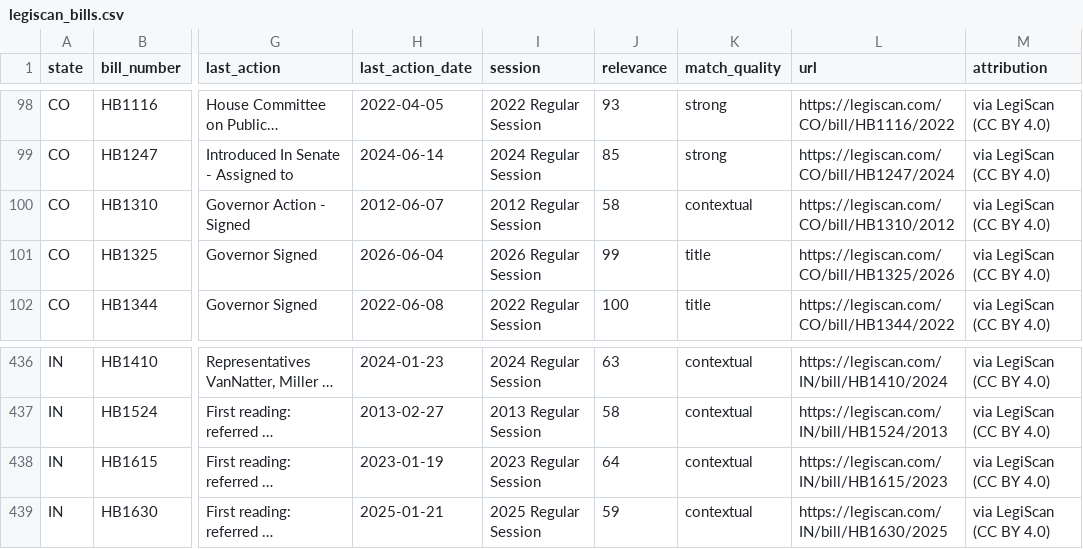
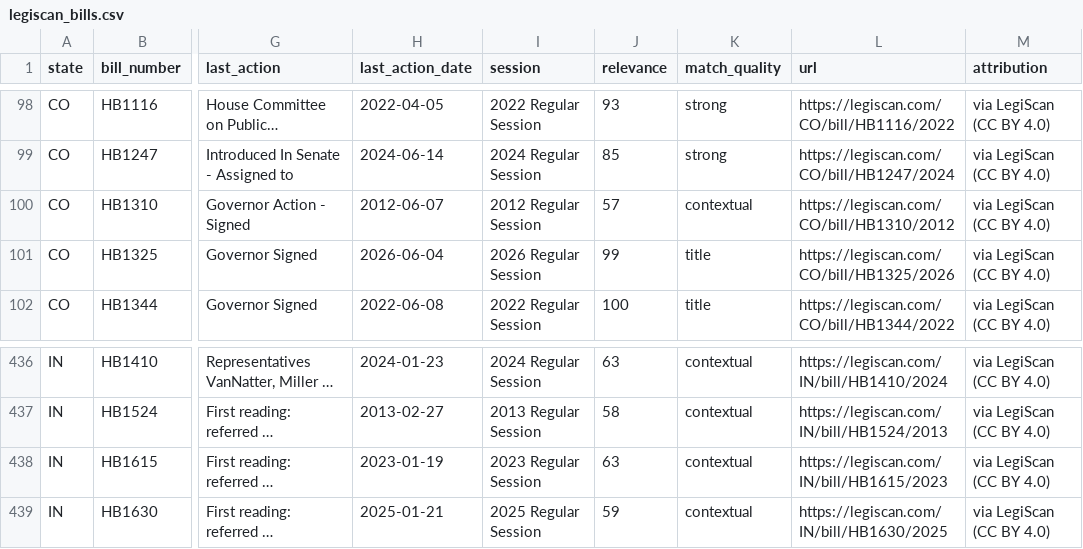
Before and after one commit to erichmayne/Agarikon-index-data, a CSV file: csv/legiscan_bills.csv, drawn as a sheet; only a part is shown, gaps mark what is left out; long unchanged cells end in …; the diff names each change by its address in the sheet, - before the commit and + after, or states it on an @@ line.

Commit message:
data 2026-11-03: 53,751 records across 11 datasets

```diff
--- a/csv/legiscan_bills.csv
+++ b/csv/legiscan_bills.csv
-J100 (relevance): 58
+J100 (relevance): 57
-J438 (relevance): 64
+J438 (relevance): 63
```
Also changed, not shown: 15 other files.
